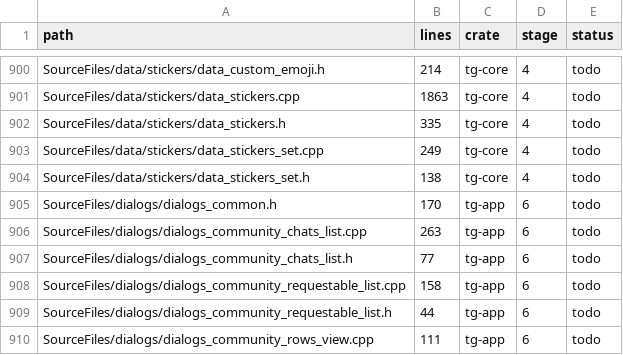
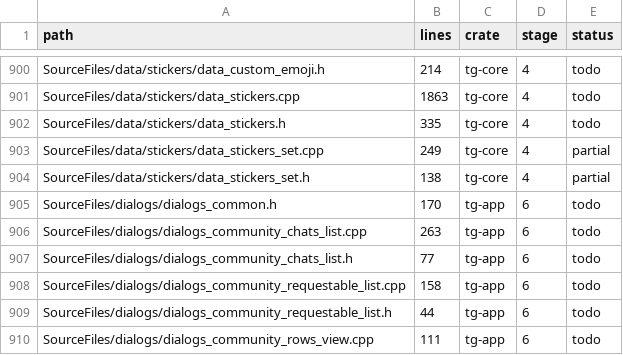
Before and after one commit to B2B-AI-SaaS-Startup-LLC/Gramtele, a CSV file: ledger/files.csv, drawn as a sheet; only a part is shown, gaps mark what is left out; the diff covers the shown part only.

```diff
--- a/ledger/files.csv
+++ b/ledger/files.csv
@@ -902,4 +902,4 @@ SourceFiles/data/stickers/data_stickers.cpp,1863,tg-core,4,todo
 SourceFiles/data/stickers/data_stickers.h,335,tg-core,4,todo
-SourceFiles/data/stickers/data_stickers_set.cpp,249,tg-core,4,todo
-SourceFiles/data/stickers/data_stickers_set.h,138,tg-core,4,todo
+SourceFiles/data/stickers/data_stickers_set.cpp,249,tg-core,4,partial
+SourceFiles/data/stickers/data_stickers_set.h,138,tg-core,4,partial
 SourceFiles/dialogs/dialogs_common.h,170,tg-app,6,todo
```
Also changed, not shown: 14 edited cells elsewhere in this file, 27 other files.
